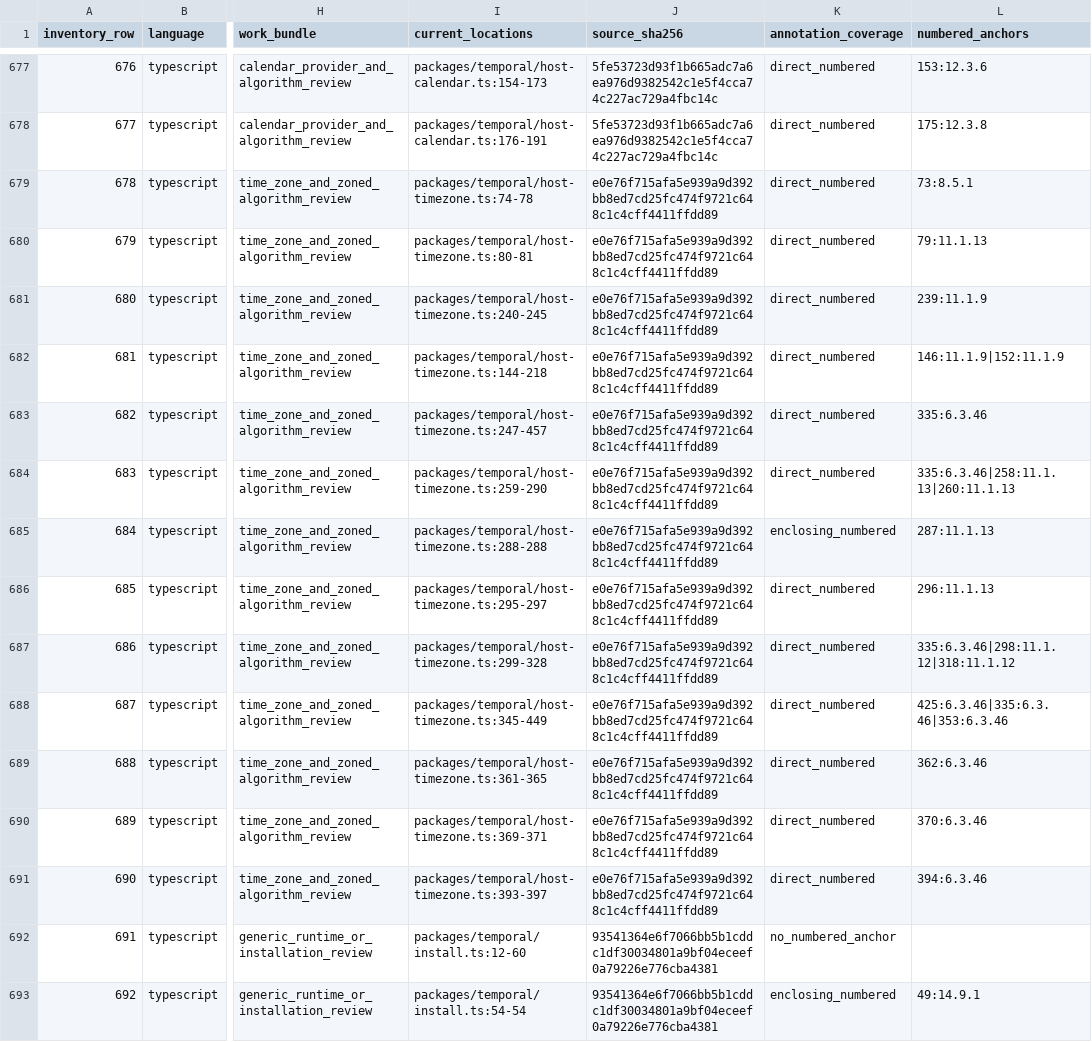
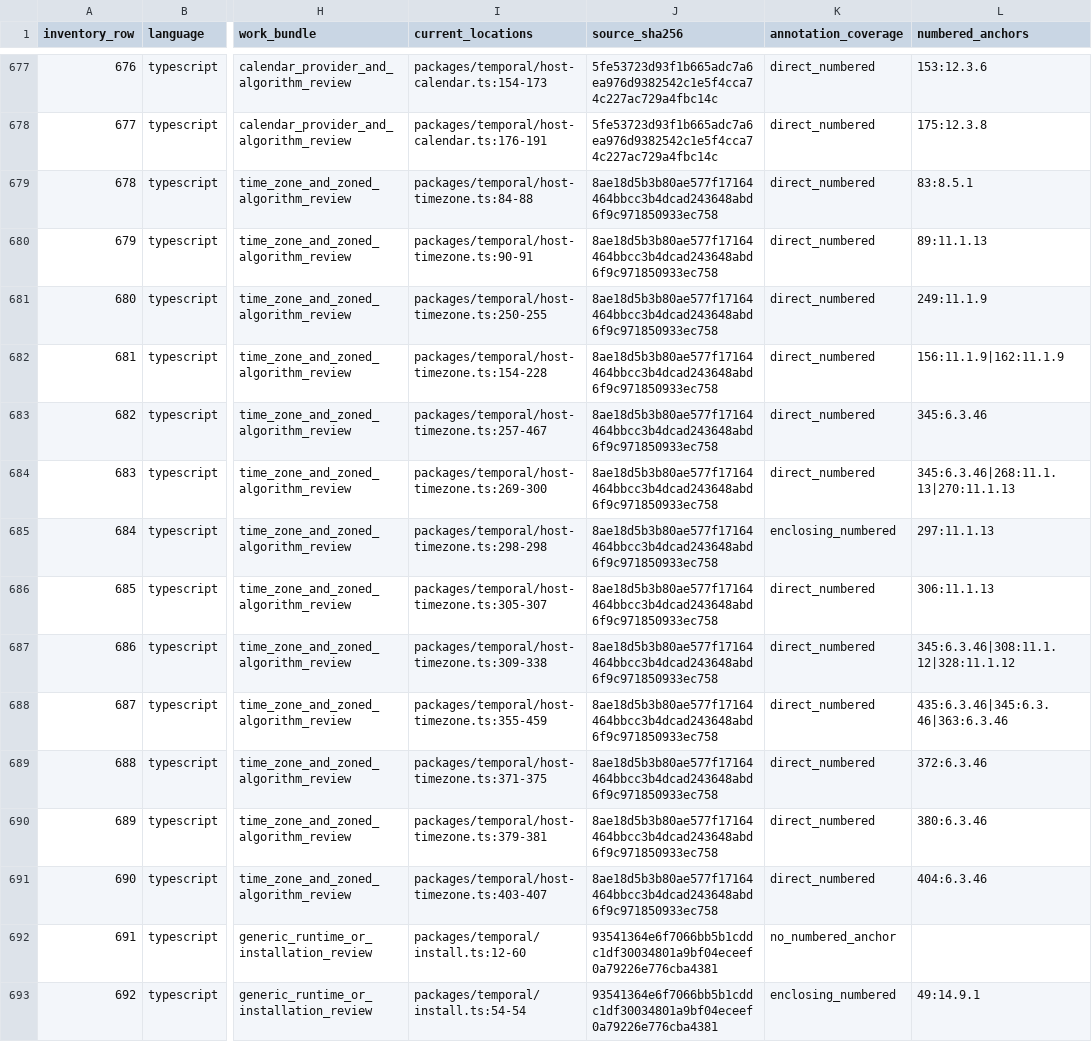
Before and after one commit to formatjs/formatjs, a TSV file: knowledge-base/audits/temporal-helper-annotation-queue.tsv, drawn as a sheet; only a part is shown, gaps mark what is left out; the diff names each change by its address in the sheet, - before the commit and + after, or states it on an @@ line.

```diff
--- a/knowledge-base/audits/temporal-helper-annotation-queue.tsv
+++ b/knowledge-base/audits/temporal-helper-annotation-queue.tsv
-I679 (current_locations): packages/temporal/host-timezone.ts:74-78
+I679 (current_locations): packages/temporal/host-timezone.ts:84-88
-J679:J691 (source_sha256): e0e76f715afa5e939a9d392bb8ed7cd25fc474f9721c648c1c4cff4411ffdd89
+J679:J691 (source_sha256): 8ae18d5b3b80ae577f17164464bbcc3b4dcad243648abd6f9c971850933ec758
-L679 (numbered_anchors): 73:8.5.1
+L679 (numbered_anchors): 83:8.5.1
-I680 (current_locations): packages/temporal/host-timezone.ts:80-81
+I680 (current_locations): packages/temporal/host-timezone.ts:90-91
-L680 (numbered_anchors): 79:11.1.13
+L680 (numbered_anchors): 89:11.1.13
-I681 (current_locations): packages/temporal/host-timezone.ts:240-245
+I681 (current_locations): packages/temporal/host-timezone.ts:250-255
-L681 (numbered_anchors): 239:11.1.9
+L681 (numbered_anchors): 249:11.1.9
-I682 (current_locations): packages/temporal/host-timezone.ts:144-218
+I682 (current_locations): packages/temporal/host-timezone.ts:154-228
-L682 (numbered_anchors): 146:11.1.9|152:11.1.9
+L682 (numbered_anchors): 156:11.1.9|162:11.1.9
-I683 (current_locations): packages/temporal/host-timezone.ts:247-457
+I683 (current_locations): packages/temporal/host-timezone.ts:257-467
-L683 (numbered_anchors): 335:6.3.46
+L683 (numbered_anchors): 345:6.3.46
-I684 (current_locations): packages/temporal/host-timezone.ts:259-290
+I684 (current_locations): packages/temporal/host-timezone.ts:269-300
-L684 (numbered_anchors): 335:6.3.46|258:11.1.13|260:11.1.13
+L684 (numbered_anchors): 345:6.3.46|268:11.1.13|270:11.1.13
-I685 (current_locations): packages/temporal/host-timezone.ts:288-288
+I685 (current_locations): packages/temporal/host-timezone.ts:298-298
-L685 (numbered_anchors): 287:11.1.13
+L685 (numbered_anchors): 297:11.1.13
-I686 (current_locations): packages/temporal/host-timezone.ts:295-297
+I686 (current_locations): packages/temporal/host-timezone.ts:305-307
-L686 (numbered_anchors): 296:11.1.13
+L686 (numbered_anchors): 306:11.1.13
-I687 (current_locations): packages/temporal/host-timezone.ts:299-328
+I687 (current_locations): packages/temporal/host-timezone.ts:309-338
-L687 (numbered_anchors): 335:6.3.46|298:11.1.12|318:11.1.12
+L687 (numbered_anchors): 345:6.3.46|308:11.1.12|328:11.1.12
-I688 (current_locations): packages/temporal/host-timezone.ts:345-449
+I688 (current_locations): packages/temporal/host-timezone.ts:355-459
-L688 (numbered_anchors): 425:6.3.46|335:6.3.46|353:6.3.46
+L688 (numbered_anchors): 435:6.3.46|345:6.3.46|363:6.3.46
-I689 (current_locations): packages/temporal/host-timezone.ts:361-365
+I689 (current_locations): packages/temporal/host-timezone.ts:371-375
-L689 (numbered_anchors): 362:6.3.46
+L689 (numbered_anchors): 372:6.3.46
-I690 (current_locations): packages/temporal/host-timezone.ts:369-371
+I690 (current_locations): packages/temporal/host-timezone.ts:379-381
-L690 (numbered_anchors): 370:6.3.46
+L690 (numbered_anchors): 380:6.3.46
-I691 (current_locations): packages/temporal/host-timezone.ts:393-397
+I691 (current_locations): packages/temporal/host-timezone.ts:403-407
-L691 (numbered_anchors): 394:6.3.46
+L691 (numbered_anchors): 404:6.3.46
```
Also changed, not shown: knowledge-base/audits/temporal-helper-code-spec-map.tsv, knowledge-base/audits/temporal-remaining-condition-steps.tsv, 15 other files.
